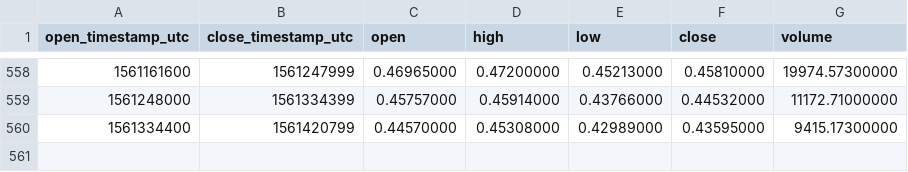
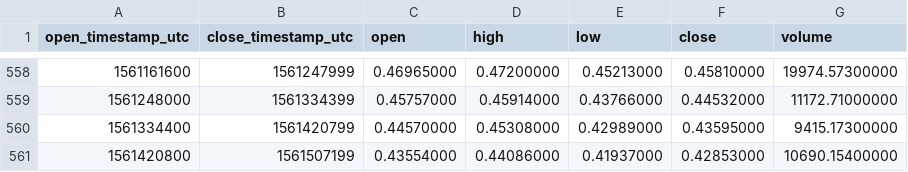
Before and after one commit to cryptobigbro/binance-LTCETH, a CSV file: binance-LTCETH-1d.csv, drawn as a sheet; only a part is shown, gaps mark what is left out.

Commit message:
Update OHLCV data.

```diff
--- a/binance-LTCETH-1d.csv
+++ b/binance-LTCETH-1d.csv
@@ -560 +560,2 @@ open_timestamp_utc,close_timestamp_utc,open,high,low,close,volume
 1561334400,1561420799,0.44570000,0.45308000,0.42989000,0.43595000,9415.17300000
+1561420800,1561507199,0.43554000,0.44086000,0.41937000,0.42853000,10690.15400000
```
Also changed, not shown: 1 other file.
